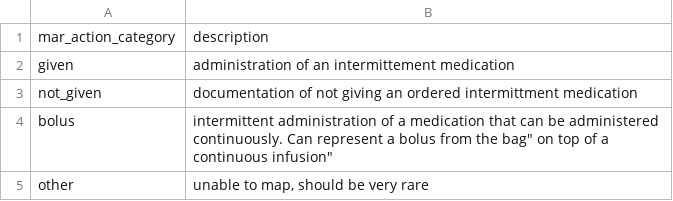
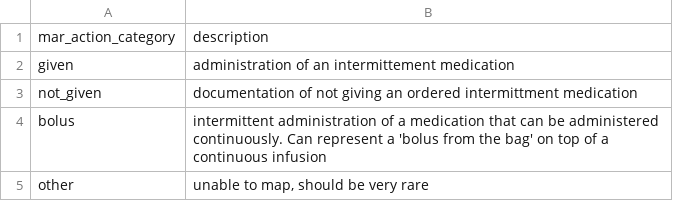
Before and after one commit to Common-Longitudinal-ICU-data-Format/CLIF, a CSV file: mCIDE/medication_admin_intermittent/clif_medication_admin_intermittent_action_categories.csv, drawn as a sheet.

Commit message:
doc: typo

```diff
--- a/mCIDE/medication_admin_intermittent/clif_medication_admin_intermittent_action_categories.csv
+++ b/mCIDE/medication_admin_intermittent/clif_medication_admin_intermittent_action_categories.csv
@@ -3,3 +3,3 @@ given,"administration of an intermittement medication"
 not_given,"documentation of not giving an ordered intermittment medication"
-bolus,"intermittent administration of a medication that can be administered continuously. Can represent a "bolus from the bag" on top of a continuous infusion"
+bolus,"intermittent administration of a medication that can be administered continuously. Can represent a 'bolus from the bag' on top of a continuous infusion"
 other,"unable to map, should be very rare"
```
